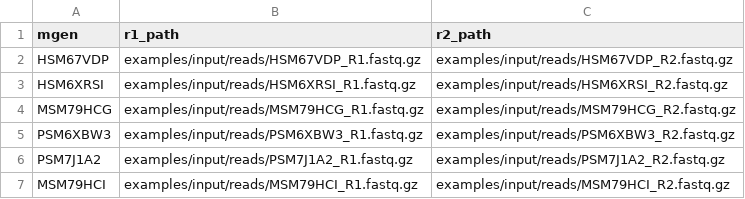
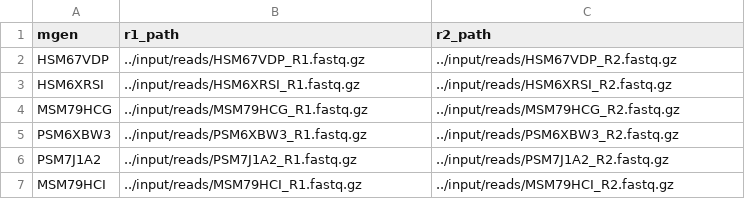
Before and after one commit to bsmith89/StrainPGC, a TSV file: examples/example1/sample.tsv, drawn as a sheet.

```diff
--- a/examples/example1/sample.tsv
+++ b/examples/example1/sample.tsv
@@ -1,7 +1,7 @@
 mgen	r1_path	r2_path
-HSM67VDP	examples/input/reads/HSM67VDP_R1.fastq.gz	examples/input/reads/HSM67VDP_R2.fastq.gz
-HSM6XRSI	examples/input/reads/HSM6XRSI_R1.fastq.gz	examples/input/reads/HSM6XRSI_R2.fastq.gz
-MSM79HCG	examples/input/reads/MSM79HCG_R1.fastq.gz	examples/input/reads/MSM79HCG_R2.fastq.gz
-PSM6XBW3	examples/input/reads/PSM6XBW3_R1.fastq.gz	examples/input/reads/PSM6XBW3_R2.fastq.gz
-PSM7J1A2	examples/input/reads/PSM7J1A2_R1.fastq.gz	examples/input/reads/PSM7J1A2_R2.fastq.gz
-MSM79HCI	examples/input/reads/MSM79HCI_R1.fastq.gz	examples/input/reads/MSM79HCI_R2.fastq.gz
+HSM67VDP	../input/reads/HSM67VDP_R1.fastq.gz	../input/reads/HSM67VDP_R2.fastq.gz
+HSM6XRSI	../input/reads/HSM6XRSI_R1.fastq.gz	../input/reads/HSM6XRSI_R2.fastq.gz
+MSM79HCG	../input/reads/MSM79HCG_R1.fastq.gz	../input/reads/MSM79HCG_R2.fastq.gz
+PSM6XBW3	../input/reads/PSM6XBW3_R1.fastq.gz	../input/reads/PSM6XBW3_R2.fastq.gz
+PSM7J1A2	../input/reads/PSM7J1A2_R1.fastq.gz	../input/reads/PSM7J1A2_R2.fastq.gz
+MSM79HCI	../input/reads/MSM79HCI_R1.fastq.gz	../input/reads/MSM79HCI_R2.fastq.gz
```
Also changed, not shown: 7 other files.
